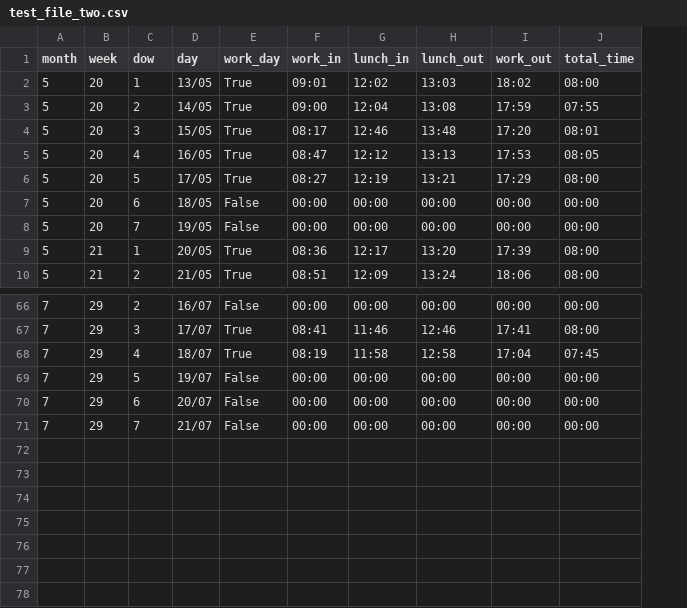
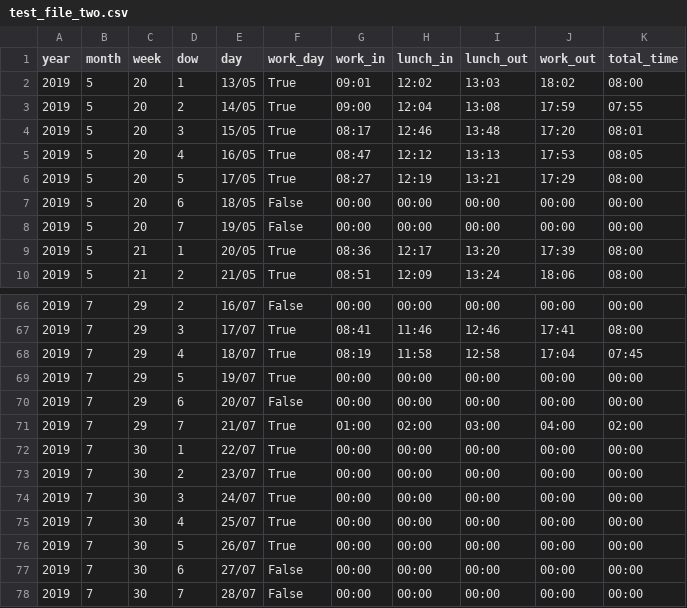
Before and after one commit to 8bitbeard/timer_app, a CSV file: src/resources/dictionaries/test_file_two.csv, drawn as a sheet; only a part is shown, gaps mark what is left out; addresses are those after the commit; the diff names each change by its address in the sheet, - before the commit and + after, or states it on an @@ line.

```diff
--- a/src/resources/dictionaries/test_file_two.csv
+++ b/src/resources/dictionaries/test_file_two.csv
+column A (year), rows 2-10: all 2019; rows 66-70: all 2019; row 78: 2019
-F69 (work_day): False
+F69 (work_day): True
+row 71: 2019 | 7 | 29 | 7 | 21/07 | True | 01:00 | 02:00 | 03:00 | 04:00 | 02:00
+row 72: 2019 | 7 | 30 | 1 | 22/07 | True | 00:00 | 00:00 | 00:00 | 00:00 | 00:00
+row 73: 2019 | 7 | 30 | 2 | 23/07 | True | 00:00 | 00:00 | 00:00 | 00:00 | 00:00
+row 74: 2019 | 7 | 30 | 3 | 24/07 | True | 00:00 | 00:00 | 00:00 | 00:00 | 00:00
+row 75: 2019 | 7 | 30 | 4 | 25/07 | True | 00:00 | 00:00 | 00:00 | 00:00 | 00:00
+row 76: 2019 | 7 | 30 | 5 | 26/07 | True | 00:00 | 00:00 | 00:00 | 00:00 | 00:00
+row 77: 2019 | 7 | 30 | 6 | 27/07 | False | 00:00 | 00:00 | 00:00 | 00:00 | 00:00
-C78 (week): 29
+C78 (week): 30
-E78 (day): 21/07
+E78 (day): 28/07
```
Also changed, not shown: src/resources/dictionaries/test_file.csv, 18 other files.
